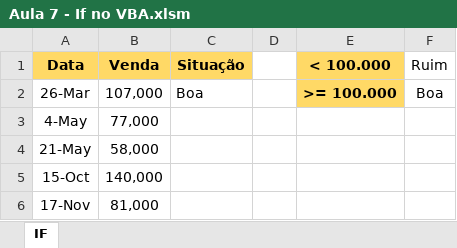
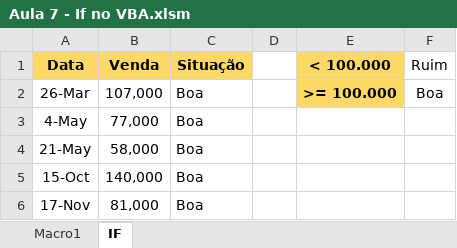
Before and after one commit to perealvees/VBA, an Excel workbook: Hashtag Treinamentos/Aula 7 - If no VBA.xlsm, sheet IF, drawn as a sheet; values as stored, in another font and other column widths than the file's, no borders; the diff names each change by its address in the sheet, - before the commit and + after, or states it on an @@ line.

```diff
--- a/Hashtag Treinamentos/Aula 7 - If no VBA.xlsm (sheet IF)
+++ b/Hashtag Treinamentos/Aula 7 - If no VBA.xlsm (sheet IF)
+sheet tab: Macro1
-C3:C6 (Situação): (empty)
+C3:C6 (Situação): Boa
```
Also changed, not shown: Hashtag Treinamentos/Aula 10 - Percorrendo Arquivos em uma pasta.xlsm, Hashtag Treinamentos/Aula 8 - Estruturas de Repetição.xlsm, 2 other files.
